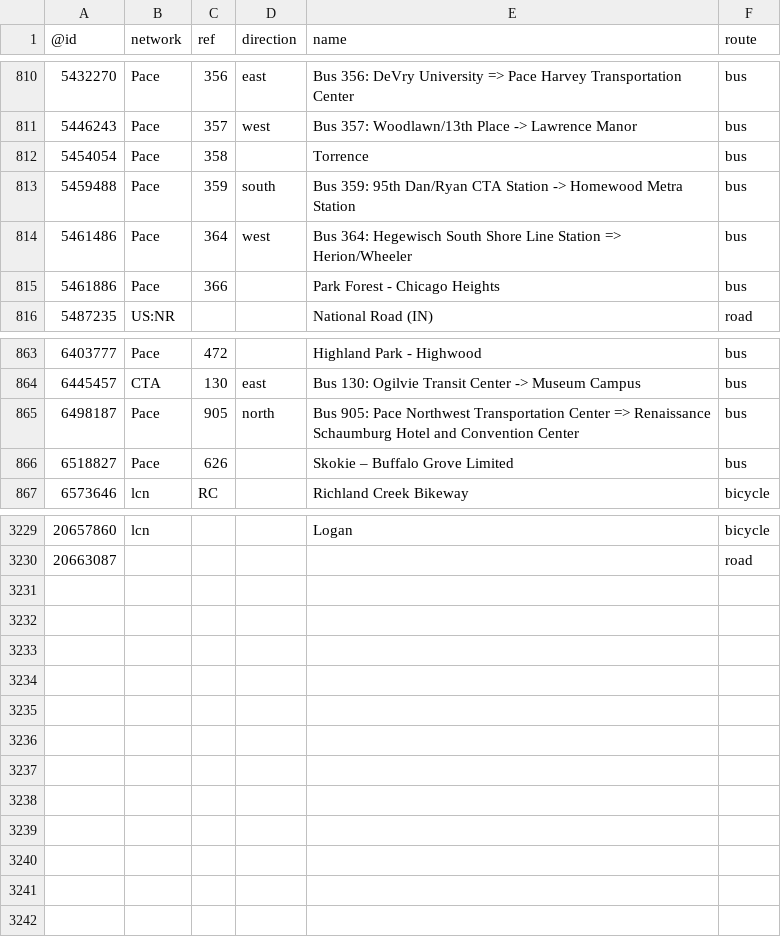
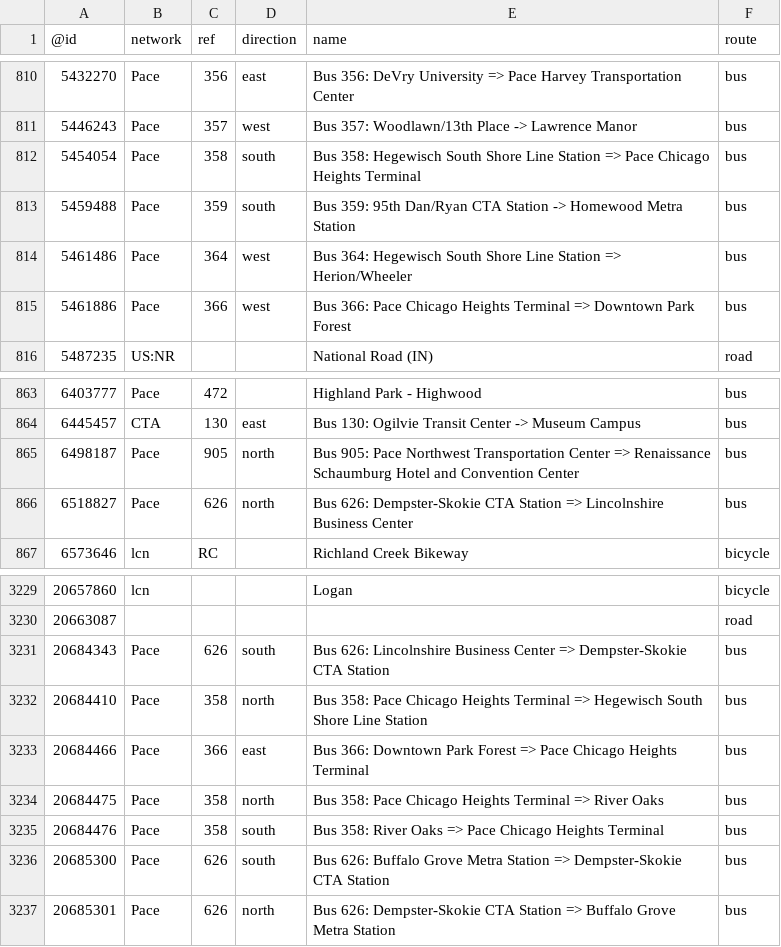
Before and after one commit to nickrsan/osm-us-route-relation-changes, a TSV file: tsv/routes_US-IL.tsv, drawn as a sheet; only a part is shown, gaps mark what is left out.

```diff
--- a/tsv/routes_US-IL.tsv
+++ b/tsv/routes_US-IL.tsv
@@ -811,6 +811,6 @@
 5446243	Pace	357	west	Bus 357: Woodlawn/13th Place -> Lawrence Manor	bus
-5454054	Pace	358		Torrence	bus
+5454054	Pace	358	south	Bus 358: Hegewisch South Shore Line Station => Pace Chicago Heights Terminal	bus
 5459488	Pace	359	south	Bus 359: 95th Dan/Ryan CTA Station -> Homewood Metra Station	bus
 5461486	Pace	364	west	Bus 364: Hegewisch South Shore Line Station => Herion/Wheeler	bus
-5461886	Pace	366		Park Forest - Chicago Heights	bus
+5461886	Pace	366	west	Bus 366: Pace Chicago Heights Terminal => Downtown Park Forest	bus
 5487235	US:NR			National Road (IN)	road
@@ -865,3 +865,3 @@
 6498187	Pace	905	north	Bus 905: Pace Northwest Transportation Center => Renaissance Schaumburg Hotel and Convention Center	bus
-6518827	Pace	626		Skokie – Buffalo Grove Limited	bus
+6518827	Pace	626	north	Bus 626: Dempster-Skokie CTA Station => Lincolnshire Business Center	bus
 6573646	lcn	RC		Richland Creek Bikeway	bicycle
@@ -3230 +3230,8 @@
 20663087					road
+20684343	Pace	626	south	Bus 626: Lincolnshire Business Center => Dempster-Skokie CTA Station	bus
+20684410	Pace	358	north	Bus 358: Pace Chicago Heights Terminal => Hegewisch South Shore Line Station	bus
+20684466	Pace	366	east	Bus 366: Downtown Park Forest => Pace Chicago Heights Terminal	bus
+20684475	Pace	358	north	Bus 358: Pace Chicago Heights Terminal => River Oaks	bus
+20684476	Pace	358	south	Bus 358: River Oaks => Pace Chicago Heights Terminal	bus
+20685300	Pace	626	south	Bus 626: Buffalo Grove Metra Station => Dempster-Skokie CTA Station	bus
+20685301	Pace	626	north	Bus 626: Dempster-Skokie CTA Station => Buffalo Grove Metra Station	bus
```
Also changed, not shown: tsv/routes_US-AL.tsv, tsv/routes_US-CA.tsv, 4 other files.
